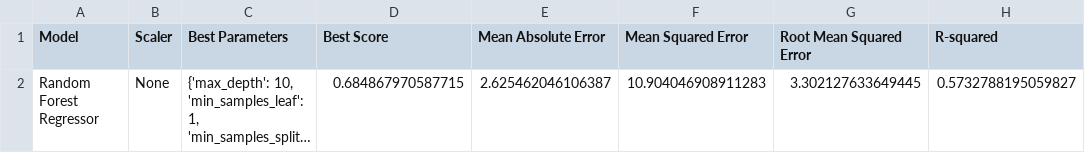
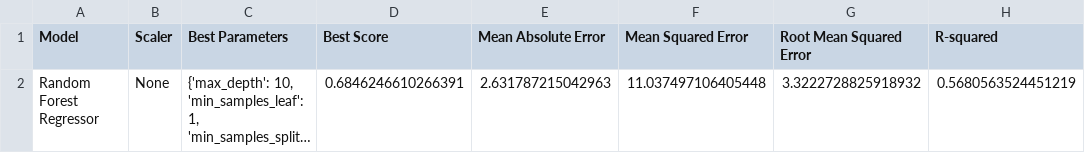
Before and after one commit to afs202005277/AC, a CSV file: resultsPlayers.csv, drawn as a sheet; long unchanged cells end in …; the diff names each change by its address in the sheet, - before the commit and + after, or states it on an @@ line.

```diff
--- a/resultsPlayers.csv
+++ b/resultsPlayers.csv
-D2 (Best Score): 0.684867970587715
+D2 (Best Score): 0.6846246610266391
-E2 (Mean Absolute Error): 2.625462046106387
+E2 (Mean Absolute Error): 2.631787215042963
-F2 (Mean Squared Error): 10.904046908911283
+F2 (Mean Squared Error): 11.037497106405448
-G2 (Root Mean Squared Error): 3.302127633649445
+G2 (Root Mean Squared Error): 3.3222728825918932
-H2 (R-squared): 0.5732788195059827
+H2 (R-squared): 0.5680563524451219
```
Also changed, not shown: resultsTeams.csv, 3 other files.
